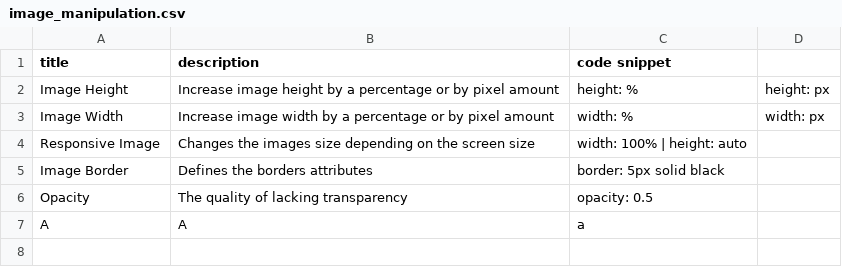
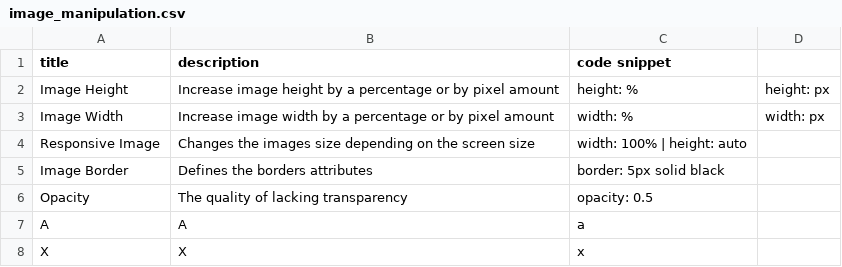
Before and after one commit to DanielJamesK/CodeLibrary, a CSV file: src/image_manipulation.csv, drawn as a sheet.

```diff
--- a/src/image_manipulation.csv
+++ b/src/image_manipulation.csv
@@ -7 +7,2 @@ Opacity,The quality of lacking transparency,opacity: 0.5
 A,A,a
+X,X,x
```
Also changed, not shown: src/favourites.csv, 1 other file.
